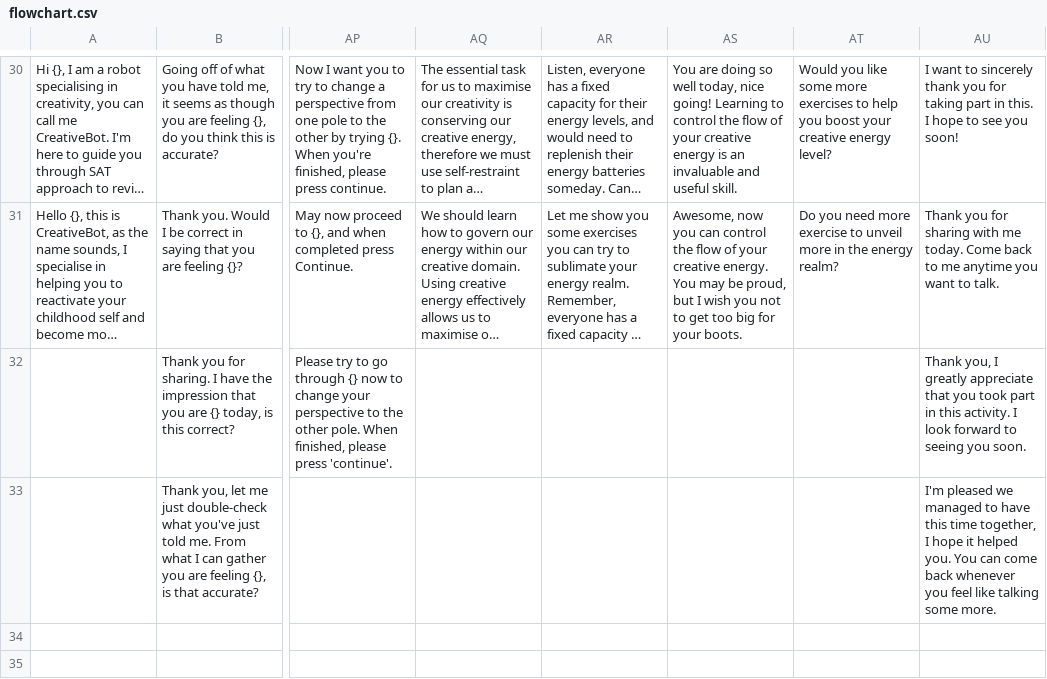
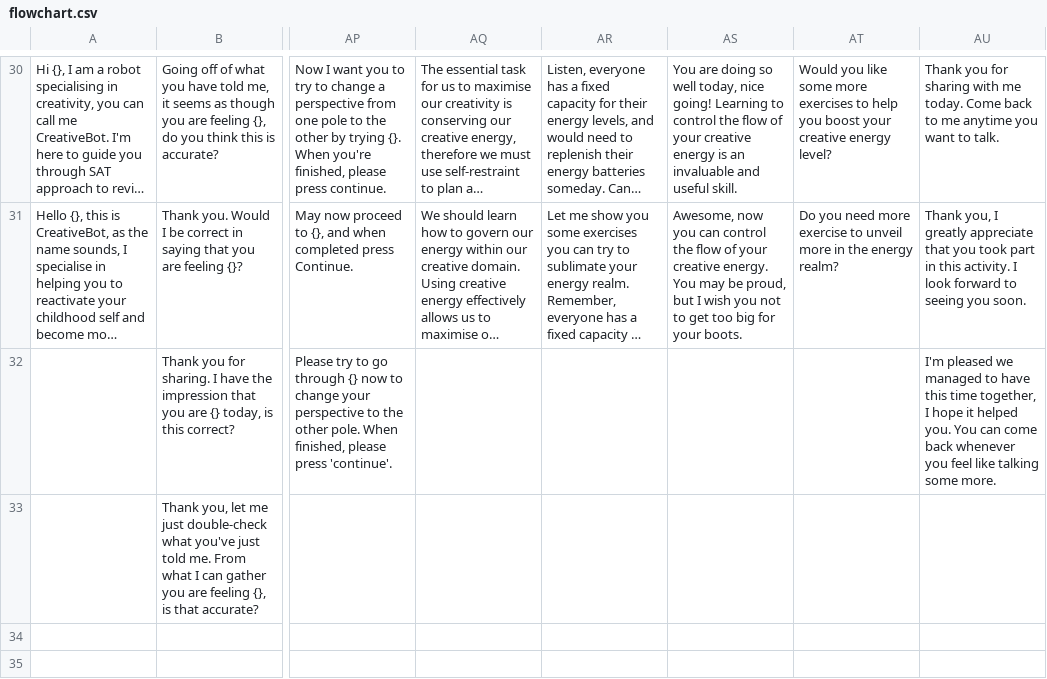
Before and after one commit to yisiang-ong/SAT_creative_bot, a CSV file: model/flowchart.csv, drawn as a sheet; only a part is shown, gaps mark what is left out; long unchanged cells end in …; the diff covers the shown part only; the diff names each change by its address in the sheet, - before the commit and + after, or states it on an @@ line.

```diff
--- a/model/flowchart.csv
+++ b/model/flowchart.csv
-AU30: I want to sincerely thank you for taking part in this. I hope to see you soon!
+AU30: Thank you for sharing with me today. Come back to me anytime you want to talk.
-AU31: Thank you for sharing with me today. Come back to me anytime you want to talk.
+AU31: Thank you, I greatly appreciate that you took part in this activity. I look forward to seeing you soon.
-AU32: Thank you, I greatly appreciate that you took part in this activity. I look forward to seeing you soon.
+AU32: I'm pleased we managed to have this time together, I hope it helped you. You can come back whenever you feel like talking some more.
-AU33: I'm pleased we managed to have this time together, I hope it helped you. You can come back whenever you feel like talking some more.
+AU33: (empty)
```
Also changed, not shown: 28 edited cells elsewhere in this file, model/pre_compute_label.csv, 4 other files.
